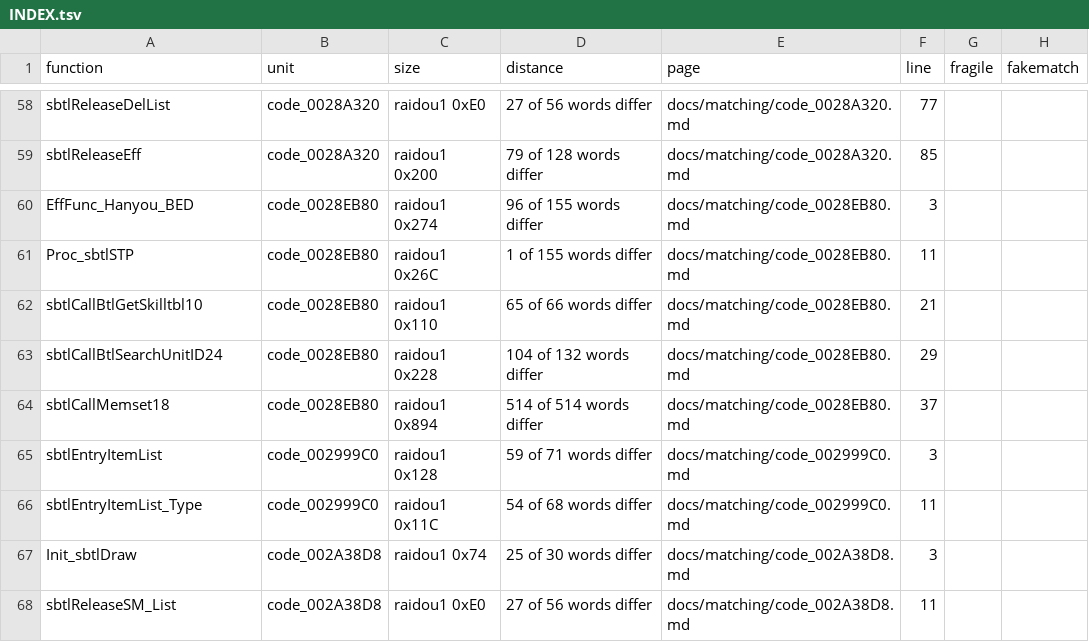
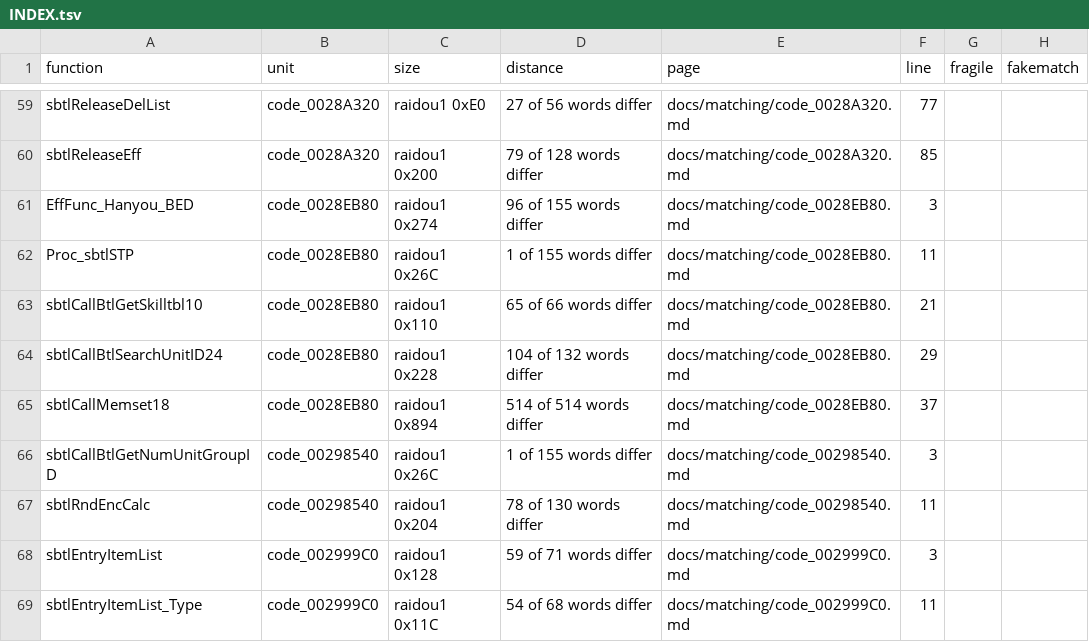
Before and after one commit to Megami-Decomps/raidou-decomp, a TSV file: docs/matching/INDEX.tsv, drawn as a sheet; only a part is shown, gaps mark what is left out; the shorter side is filled out with more unchanged rows; the diff covers the shown part only.

Commit message:
Add R18 field and battle batch (38 match, 12 non-matching)

```diff
--- a/docs/matching/INDEX.tsv
+++ b/docs/matching/INDEX.tsv
@@ -64,2 +65,4 @@ sbtlCallBtlSearchUnitID24	code_0028EB80	raidou1 0x228	104 of 132 words differ	do
 sbtlCallMemset18	code_0028EB80	raidou1 0x894	514 of 514 words differ	docs/matching/code_0028EB80.md	37		
+sbtlCallBtlGetNumUnitGroupID	code_00298540	raidou1 0x26C	1 of 155 words differ	docs/matching/code_00298540.md	3		
+sbtlRndEncCalc	code_00298540	raidou1 0x204	78 of 130 words differ	docs/matching/code_00298540.md	11		
 sbtlEntryItemList	code_002999C0	raidou1 0x128	59 of 71 words differ	docs/matching/code_002999C0.md	3		
```
Also changed, not shown: 10 added rows elsewhere in this file, config/raidou1/tu_evidence.tsv, config/xgame/r1_r2_data_pairs.tsv, 53 other files.
